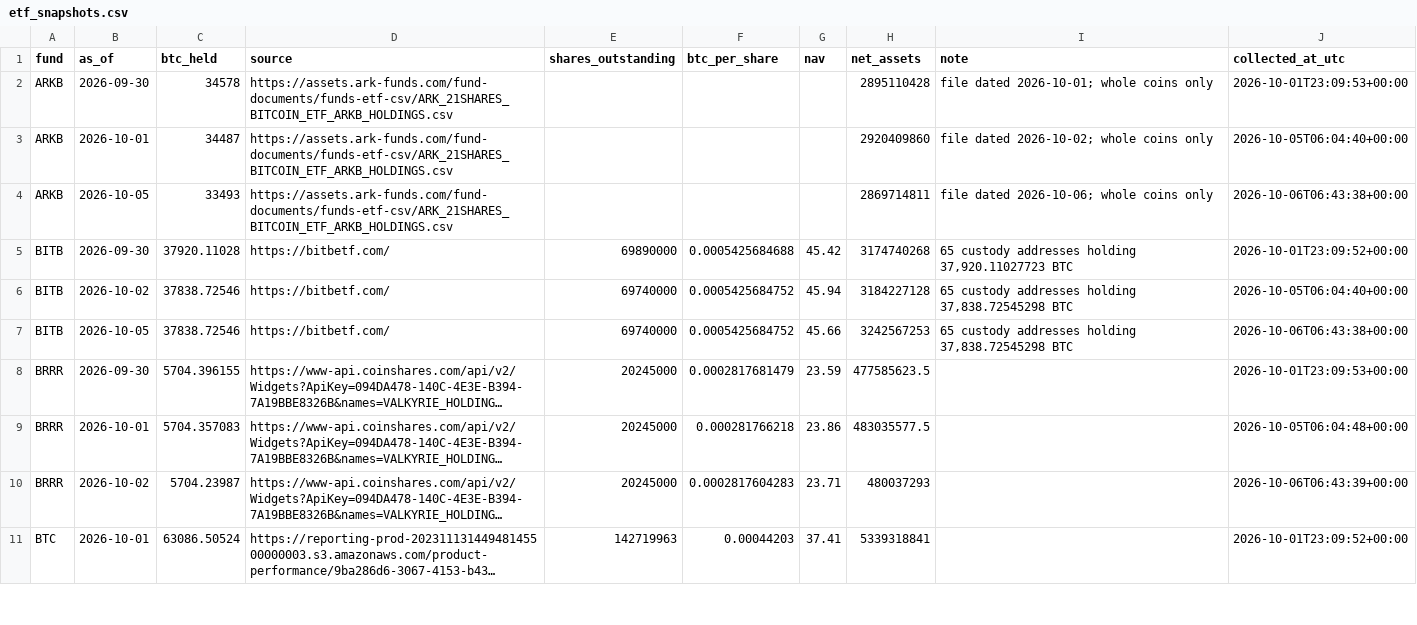
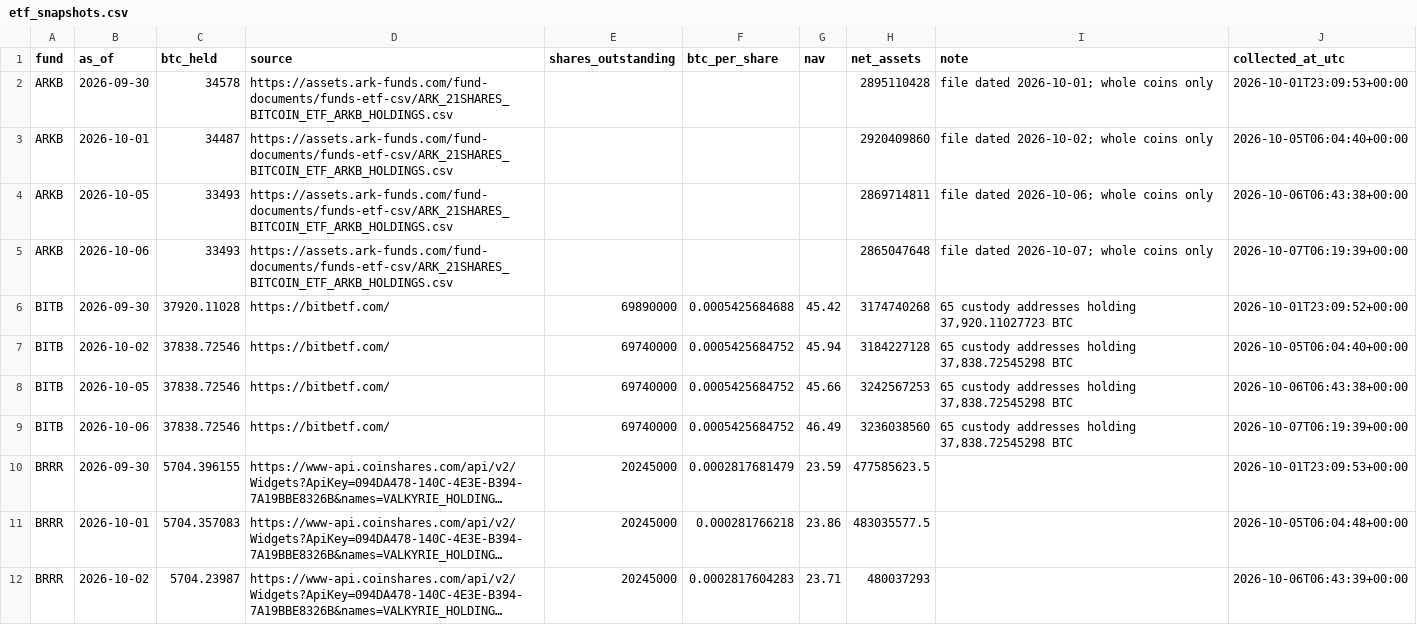
Before and after one commit to SecretSatoshis/Bitcoin-Report-Library, a CSV file: csv/etf_snapshots.csv, drawn as a sheet; only a part is shown; the shorter side is filled out with more unchanged rows; long unchanged cells end in …; the diff covers the shown part only; the diff names each change by its address in the sheet, - before the commit and + after, or states it on an @@ line.

```diff
--- a/csv/etf_snapshots.csv
+++ b/csv/etf_snapshots.csv
+row 5: ARKB | 2026-10-06 | 33493 | https://assets.ark-funds.com/fund-documents/funds-etf-csv/ARK_21SHARES_BITCOIN_ETF_ARKB_HOLDINGS.csv |  |  |  | 2865047648 | file dated 2026-10-07; whole coins only | 2026-10-07T06:19:39+00:00
+row 9: BITB | 2026-10-06 | 37838.72546 | https://bitbetf.com/ | 69740000 | 0.0005425684752 | 46.49 | 3236038560 | 65 custody addresses holding 37,838.72545298 BTC | 2026-10-07T06:19:39+00:00
```
Also changed, not shown: 7 added rows and 1 edited cell elsewhere in this file, csv/drawdown_data.csv, csv/etf_nav_history.csv, 27 other files.
